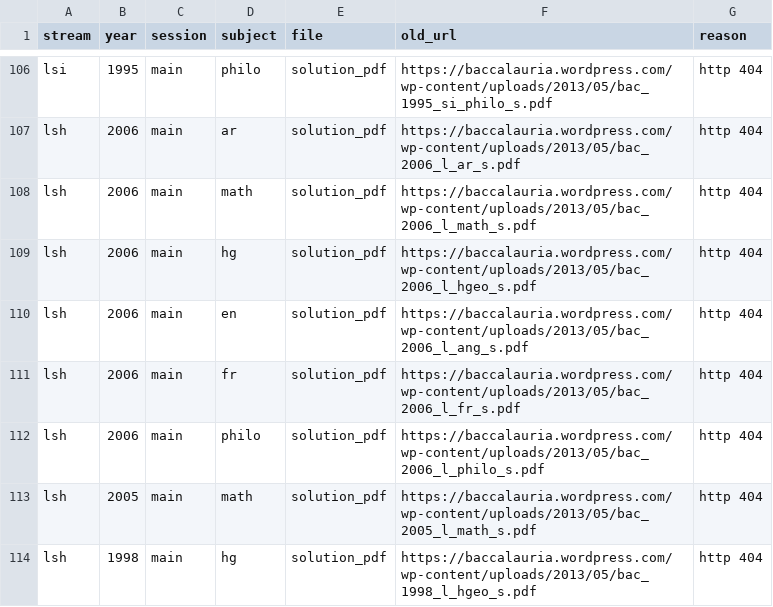
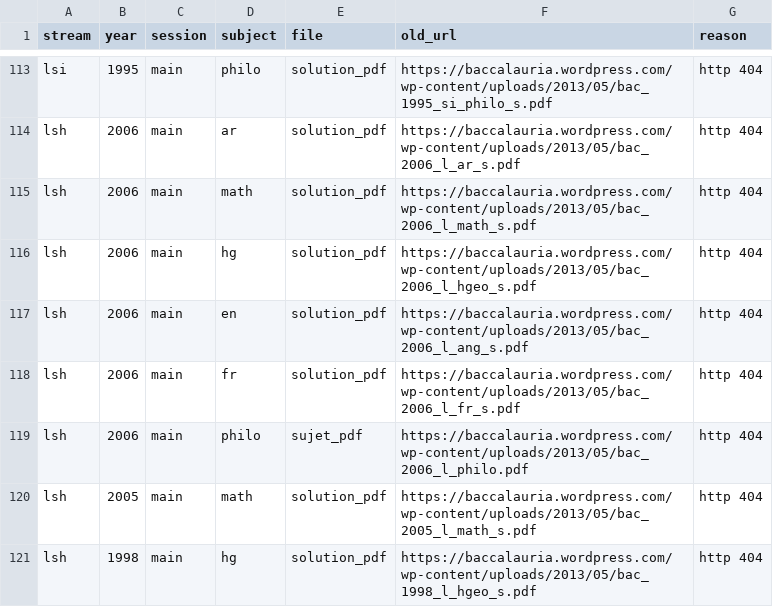
Before and after one commit to bacalauria/majmaa, a CSV file: migration/missing_files.csv, drawn as a sheet; only a part is shown, gaps mark what is left out; the diff covers the shown part only.

```diff
--- a/migration/missing_files.csv
+++ b/migration/missing_files.csv
@@ -111,3 +118,3 @@ lsh,2006,main,en,solution_pdf,https://baccalauria.wordpress.com/wp-content/uploa
 lsh,2006,main,fr,solution_pdf,https://baccalauria.wordpress.com/wp-content/uploads/2013/05/bac_2006_l_fr_s.pdf,http 404
-lsh,2006,main,philo,solution_pdf,https://baccalauria.wordpress.com/wp-content/uploads/2013/05/bac_2006_l_philo_s.pdf,http 404
+lsh,2006,main,philo,sujet_pdf,https://baccalauria.wordpress.com/wp-content/uploads/2013/05/bac_2006_l_philo.pdf,http 404
 lsh,2005,main,math,solution_pdf,https://baccalauria.wordpress.com/wp-content/uploads/2013/05/bac_2005_l_math_s.pdf,http 404
```
Also changed, not shown: 7 added rows and 4 edited cells elsewhere in this file, data/exams.csv, 8 other files.
